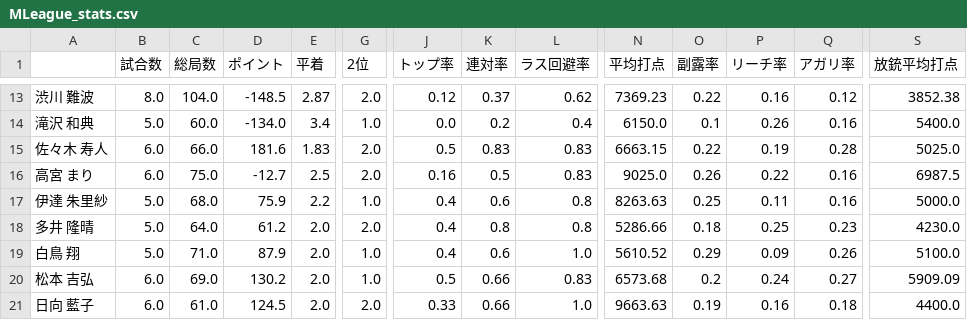
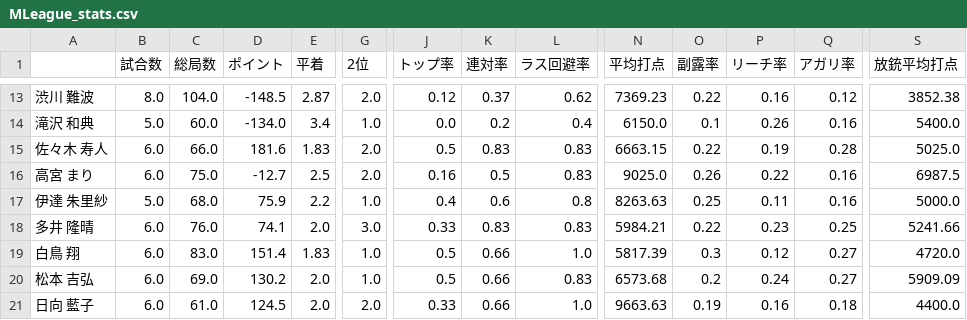
Before and after one commit to takishun/m_league_analysis, a CSV file: data/MLeague_stats.csv, drawn as a sheet; only a part is shown, gaps mark what is left out; the diff covers the shown part only; the diff names each change by its address in the sheet, - before the commit and + after, or states it on an @@ line.

Commit message:
Add files via upload

```diff
--- a/data/MLeague_stats.csv
+++ b/data/MLeague_stats.csv
-B18:B19 (試合数): 5.0
+B18:B19 (試合数): 6.0
-C18 (総局数): 64.0
+C18 (総局数): 76.0
-D18 (ポイント): 61.2
+D18 (ポイント): 74.1
-G18 (2位): 2.0
+G18 (2位): 3.0
-J18 (トップ率): 0.4
+J18 (トップ率): 0.33
-K18 (連対率): 0.8
+K18 (連対率): 0.83
-L18 (ラス回避率): 0.8
+L18 (ラス回避率): 0.83
-N18 (平均打点): 5286.66
+N18 (平均打点): 5984.21
-O18 (副露率): 0.18
+O18 (副露率): 0.22
-P18 (リーチ率): 0.25
+P18 (リーチ率): 0.23
-Q18 (アガリ率): 0.23
+Q18 (アガリ率): 0.25
-S18 (放銃平均打点): 4230.0
+S18 (放銃平均打点): 5241.66
-C19 (総局数): 71.0
+C19 (総局数): 83.0
-D19 (ポイント): 87.9
+D19 (ポイント): 151.4
-E19 (平着): 2.0
+E19 (平着): 1.83
-J19 (トップ率): 0.4
+J19 (トップ率): 0.5
-K19 (連対率): 0.6
+K19 (連対率): 0.66
-N19 (平均打点): 5610.52
+N19 (平均打点): 5817.39
-O19 (副露率): 0.29
+O19 (副露率): 0.3
-P19 (リーチ率): 0.09
+P19 (リーチ率): 0.12
-Q19 (アガリ率): 0.26
+Q19 (アガリ率): 0.27
-S19 (放銃平均打点): 5100.0
+S19 (放銃平均打点): 4720.0
```
Also changed, not shown: 75 edited cells elsewhere in this file.
